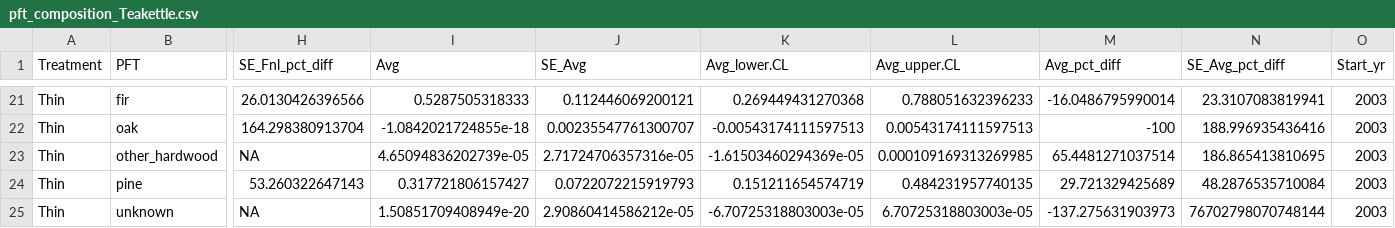
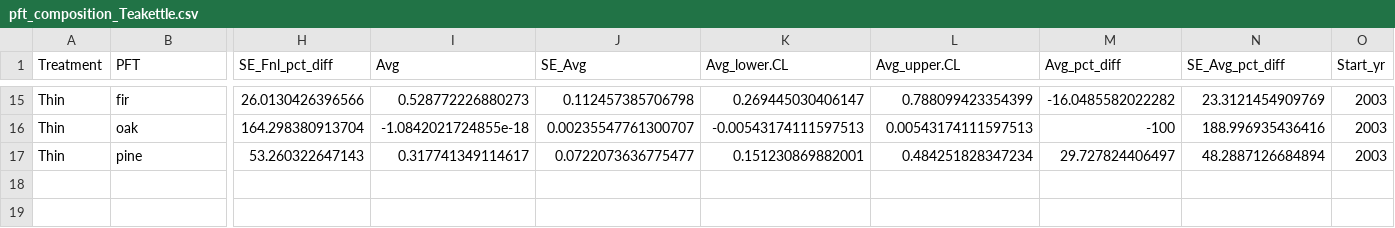
Before and after one commit to XiulinGao/Sierra-mixedConifer-project, a CSV file: data/Benchmarking_data/Benchmarks/pft_composition_Teakettle.csv, drawn as a sheet; only a part is shown, gaps mark what is left out; removed rows and columns are numbered as before the commit, all else as after; rows hold the shown columns only; the diff covers the shown part only; the diff names each change by its address in the sheet, - before the commit and + after, or states it on an @@ line.

```diff
--- a/data/Benchmarking_data/Benchmarks/pft_composition_Teakettle.csv
+++ b/data/Benchmarking_data/Benchmarks/pft_composition_Teakettle.csv
-I15 (Avg): 0.5287505318333
+I15 (Avg): 0.528772226880273
-J15 (SE_Avg): 0.112446069200121
+J15 (SE_Avg): 0.112457385706798
-K15 (Avg_lower.CL): 0.269449431270368
+K15 (Avg_lower.CL): 0.269445030406147
-L15 (Avg_upper.CL): 0.788051632396233
+L15 (Avg_upper.CL): 0.788099423354399
-M15 (Avg_pct_diff): -16.0486795990014
+M15 (Avg_pct_diff): -16.0485582022282
-N15 (SE_Avg_pct_diff): 23.3107083819941
+N15 (SE_Avg_pct_diff): 23.3121454909769
-row 23: Thin | other_hardwood | NA | 4.65094836202739e-05 | 2.71724706357316e-05 | -1.61503460294369e-05 | 0.000109169313269985 | 65.4481271037514 | 186.865413810695 | 2003
-I17 (Avg): 0.317721806157427
+I17 (Avg): 0.317741349114617
-J17 (SE_Avg): 0.0722072215919793
+J17 (SE_Avg): 0.0722073636775477
-K17 (Avg_lower.CL): 0.151211654574719
+K17 (Avg_lower.CL): 0.151230869882001
-L17 (Avg_upper.CL): 0.484231957740135
+L17 (Avg_upper.CL): 0.484251828347234
-M17 (Avg_pct_diff): 29.721329425689
+M17 (Avg_pct_diff): 29.727824406497
-N17 (SE_Avg_pct_diff): 48.2876535710084
+N17 (SE_Avg_pct_diff): 48.2887126684894
-row 25: Thin | unknown | NA | 1.50851709408949e-20 | 2.90860414586212e-05 | -6.70725318803003e-05 | 6.70725318803003e-05 | -137.275631903973 | 76702798070748144 | 2003
```
Also changed, not shown: 6 removed rows and 51 edited cells elsewhere in this file, data/Benchmarking_data/Benchmarks/pft_composition_Blodgett.csv, data/Benchmarking_data/Benchmarks/pft_composition_STEF.csv, 3 other files.
